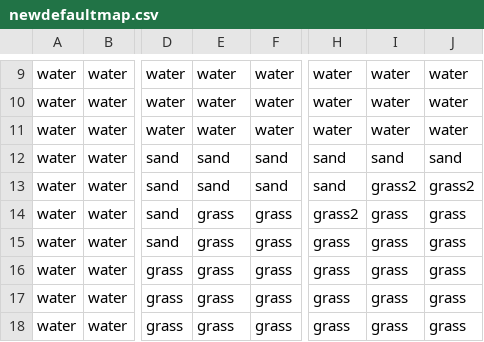
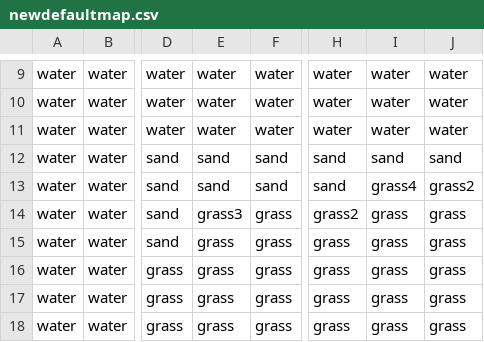
Before and after one commit to miastay/island-game, a CSV file: res/newdefaultmap.csv, drawn as a sheet; only a part is shown, gaps mark what is left out; the diff names each change by its address in the sheet, - before the commit and + after, or states it on an @@ line.

```diff
--- a/res/newdefaultmap.csv
+++ b/res/newdefaultmap.csv
-I13: grass2
+I13: grass4
-E14: grass
+E14: grass3
```
Also changed, not shown: 1 other file.
